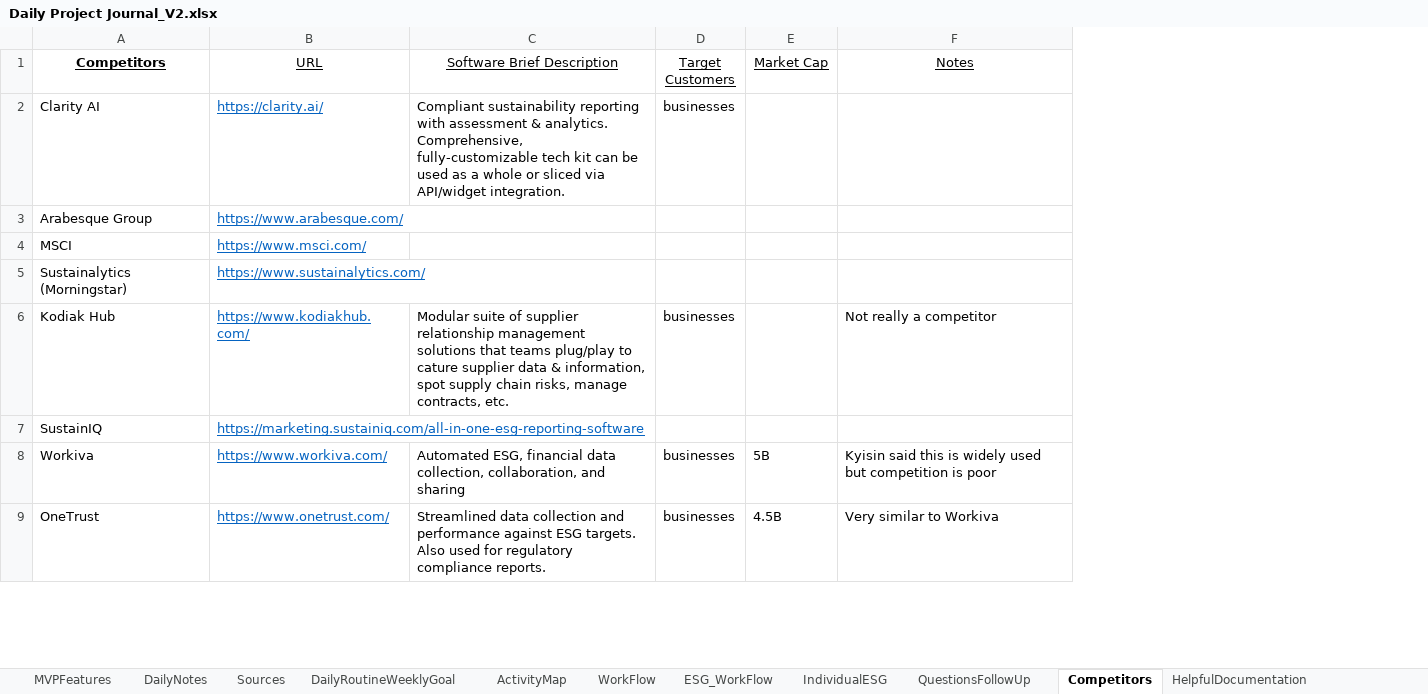
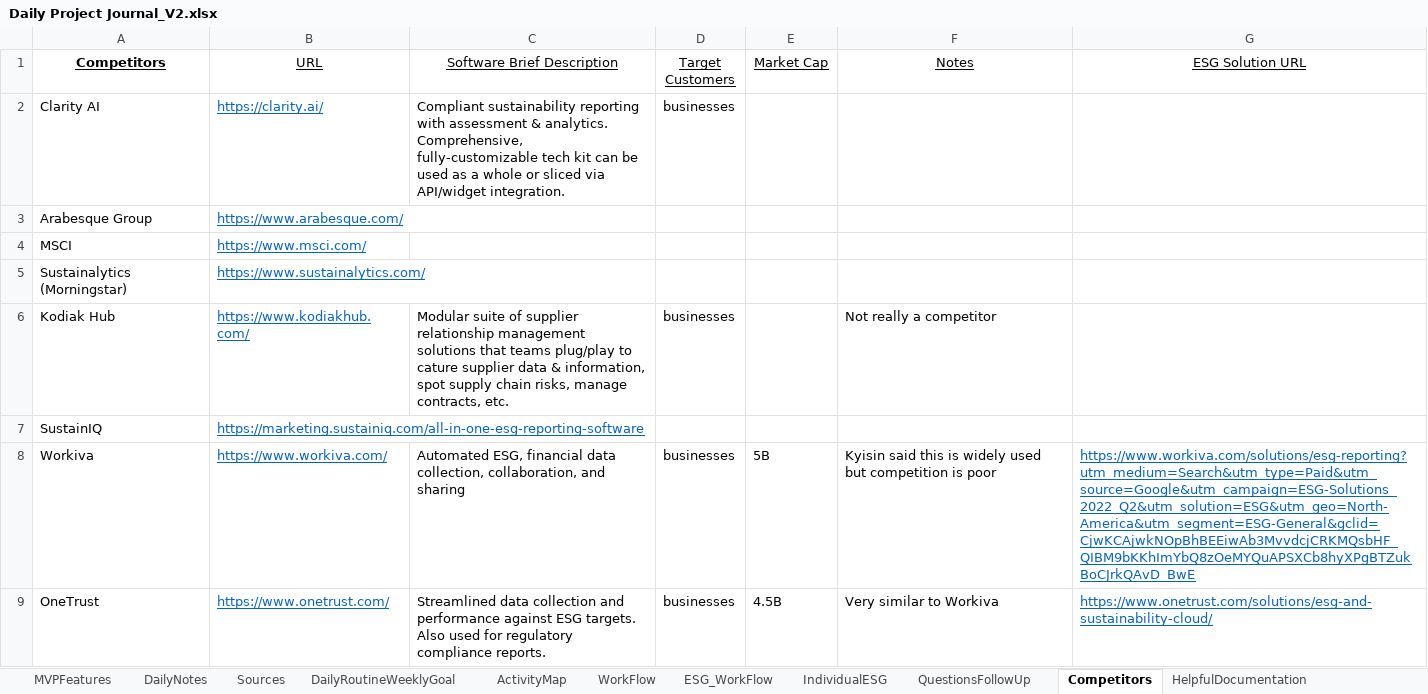
Before and after one commit to Protagonist888/LearnH2, an Excel workbook: Daily Project Journal_V2.xlsx, sheet Competitors, drawn as a sheet; only a part is shown; values as stored, in another font and other column widths than the file's, no borders; charts and pictures not drawn; the diff covers the shown part only; the diff names each change by its address in the sheet, - before the commit and + after, or states it on an @@ line.

```diff
--- a/Daily Project Journal_V2.xlsx (sheet Competitors)
+++ b/Daily Project Journal_V2.xlsx (sheet Competitors)
+column G (ESG Solution URL), rows 8-9: https://www.workiva.com/solutions/esg-reporting?utm_medium=Search&utm_type=Paid&utm_source=Google&utm_campaign=ESG-Solutions_2022_Q2&utm_solution=ESG&utm_geo=North-America&utm_segment=ESG-General&gclid=CjwKCAjwkNOpBhBEEiwAb3MvvdcjCRKMQsbHF_QIBM9bKKhImYbQ8zOeMYQuAPSXCb8hyXPgBTZukBoCJrkQAvD_BwE | https://www.onetrust.com/solutions/esg-and-sustainability-cloud/
```
Also changed, not shown: 1 added row and 2 edited cells elsewhere in this sheet, sheet IndividualESG, charts or pictures.
